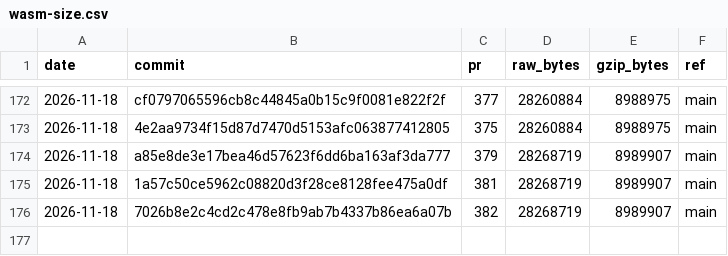
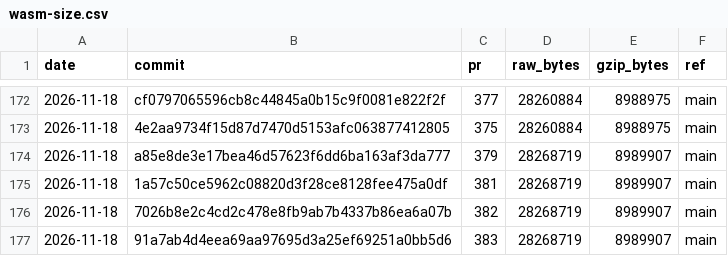
Before and after one commit to curvyo/curvyo, a CSV file: wasm-size.csv, drawn as a sheet; only a part is shown, gaps mark what is left out.

```diff
--- a/wasm-size.csv
+++ b/wasm-size.csv
@@ -176 +176,2 @@ date,commit,pr,raw_bytes,gzip_bytes,ref
 2026-11-18,7026b8e2c4cd2c478e8fb9ab7b4337b86ea6a07b,382,28268719,8989907,main
+2026-11-18,91a7ab4d4eea69aa97695d3a25ef69251a0bb5d6,383,28268719,8989907,main
```
Also changed, not shown: 2 other files.
